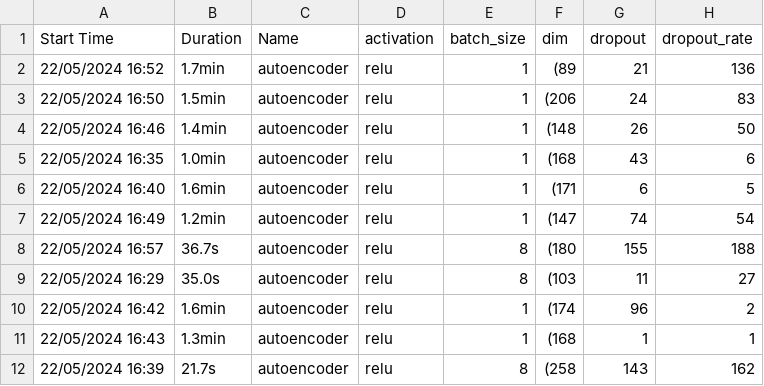
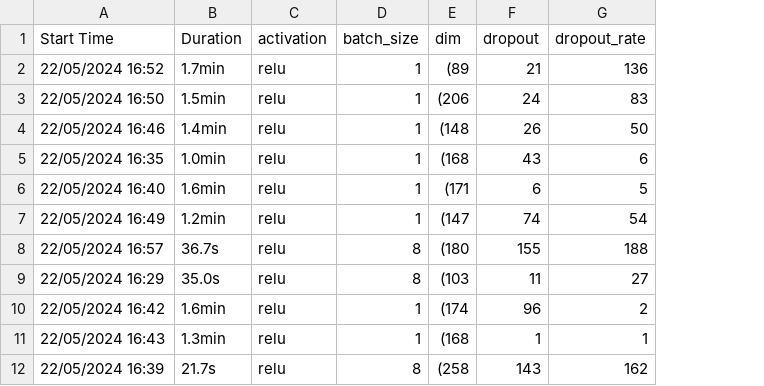
Before and after one commit to oiac23/ifg-ai, a CSV file: 3-deep learning/AVALIACAO/runs.csv, drawn as a sheet; only a part is shown; the diff names each change by its address in the sheet, - before the commit and + after, or states it on an @@ line.

```diff
--- a/3-deep learning/AVALIACAO/runs.csv
+++ b/3-deep learning/AVALIACAO/runs.csv
-column C (Name), rows 2-12: all autoencoder
```
